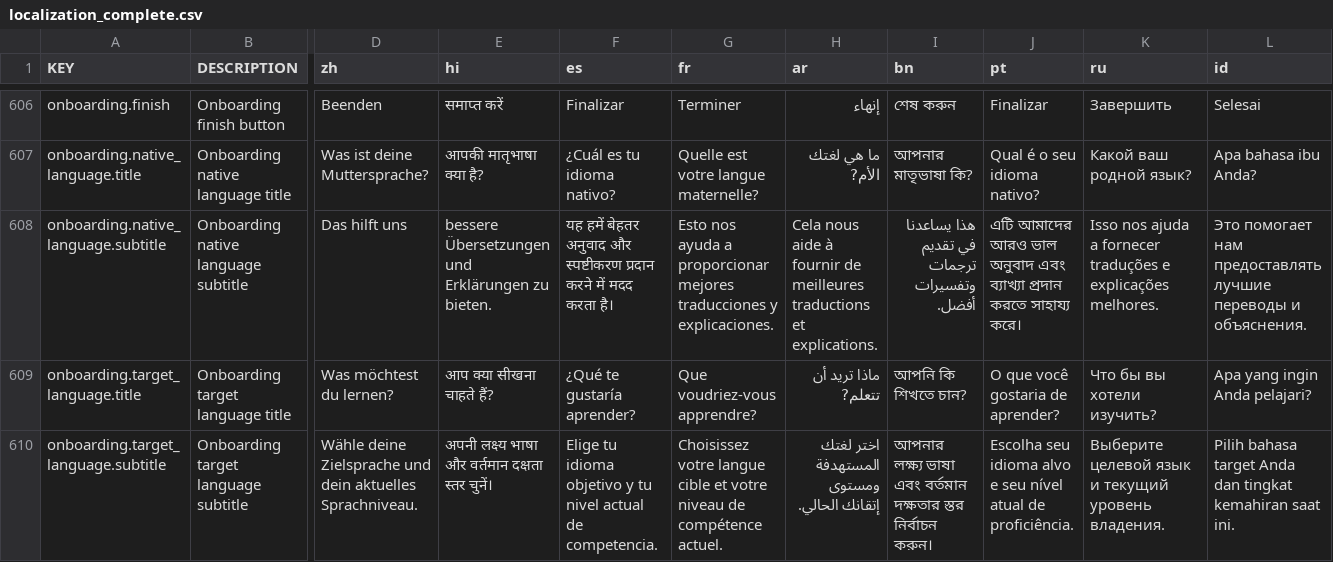
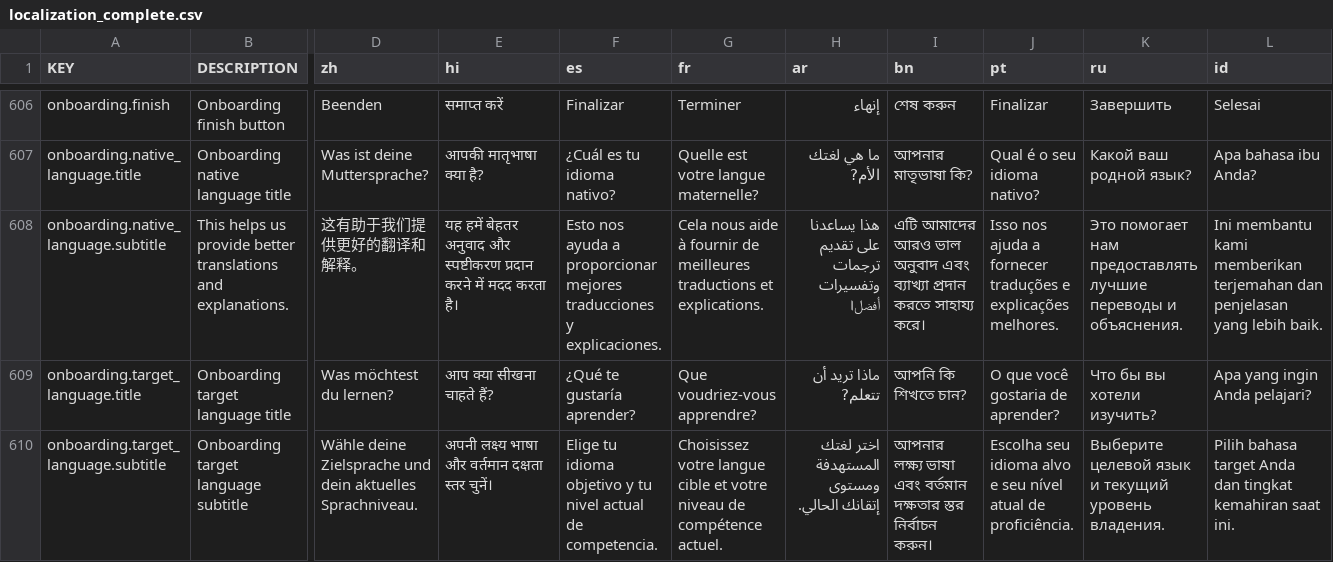
Before and after one commit to linuspohlmann-byte/projectsiluma, a CSV file: localization_complete.csv, drawn as a sheet; only a part is shown, gaps mark what is left out; the diff covers the shown part only; the diff names each change by its address in the sheet, - before the commit and + after, or states it on an @@ line.

Commit message:
Fix onboarding: correct German localization, add comprehensive logging, ensure A0 value compatibility

```diff
--- a/localization_complete.csv
+++ b/localization_complete.csv
-B608 (DESCRIPTION): Onboarding native language subtitle
+B608 (DESCRIPTION): This helps us provide better translations and explanations.
-D608 (zh): Das hilft uns
+D608 (zh): 这有助于我们提供更好的翻译和解释。
-E608 (hi): bessere Übersetzungen und Erklärungen zu bieten.
+E608 (hi): यह हमें बेहतर अनुवाद और स्पष्टीकरण प्रदान करने में मदद करता है।
-F608 (es): यह हमें बेहतर अनुवाद और स्पष्टीकरण प्रदान करने में मदद करता है।
+F608 (es): Esto nos ayuda a proporcionar mejores traducciones y explicaciones.
-G608 (fr): Esto nos ayuda a proporcionar mejores traducciones y explicaciones.
+G608 (fr): Cela nous aide à fournir de meilleures traductions et explications.
-H608 (ar): Cela nous aide à fournir de meilleures traductions et explications.
+H608 (ar): هذا يساعدنا على تقديم ترجمات وتفسيرات أفضل।
-I608 (bn): هذا يساعدنا في تقديم ترجمات وتفسيرات أفضل.
+I608 (bn): এটি আমাদের আরও ভাল অনুবাদ এবং ব্যাখ্যা প্রদান করতে সাহায্য করে।
-J608 (pt): এটি আমাদের আরও ভাল অনুবাদ এবং ব্যাখ্যা প্রদান করতে সাহায্য করে।
+J608 (pt): Isso nos ajuda a fornecer traduções e explicações melhores.
-K608 (ru): Isso nos ajuda a fornecer traduções e explicações melhores.
+K608 (ru): Это помогает нам предоставлять лучшие переводы и объяснения.
-L608 (id): Это помогает нам предоставлять лучшие переводы и объяснения.
+L608 (id): Ini membantu kami memberikan terjemahan dan penjelasan yang lebih baik.
```
Also changed, not shown: 23 edited cells elsewhere in this file, 2 other files.
